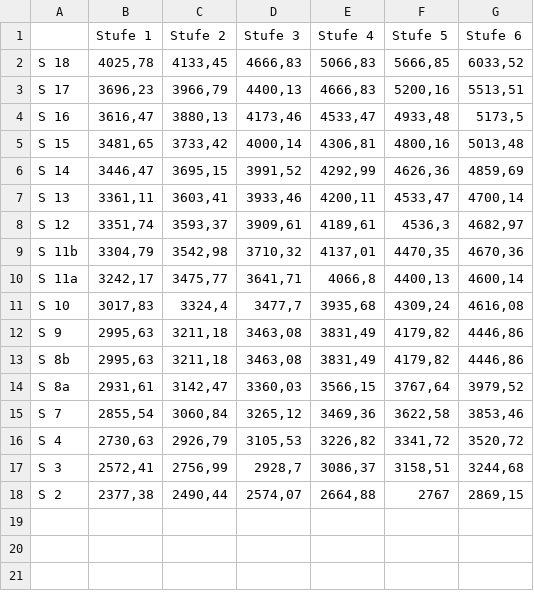
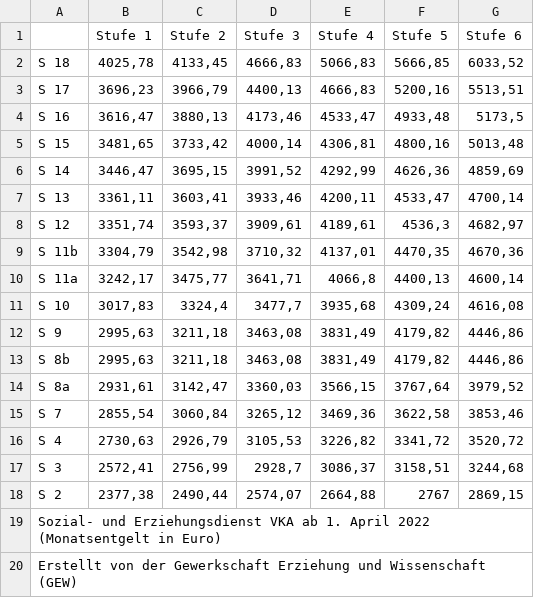
Before and after one commit to GEW-Bund/entgelttabellen, a CSV file: sue-vka.csv, drawn as a sheet.

Commit message:
Untertitel in letzter Zeile hinzugefügt

```diff
--- a/sue-vka.csv
+++ b/sue-vka.csv
@@ -18 +18,3 @@
  S 2 ;2377,38;2490,44;2574,07;2664,88;2767;2869,15
+ Sozial- und Erziehungsdienst VKA ab 1. April 2022 (Monatsentgelt in Euro)
+ Erstellt von der Gewerkschaft Erziehung und Wissenschaft (GEW)
```
